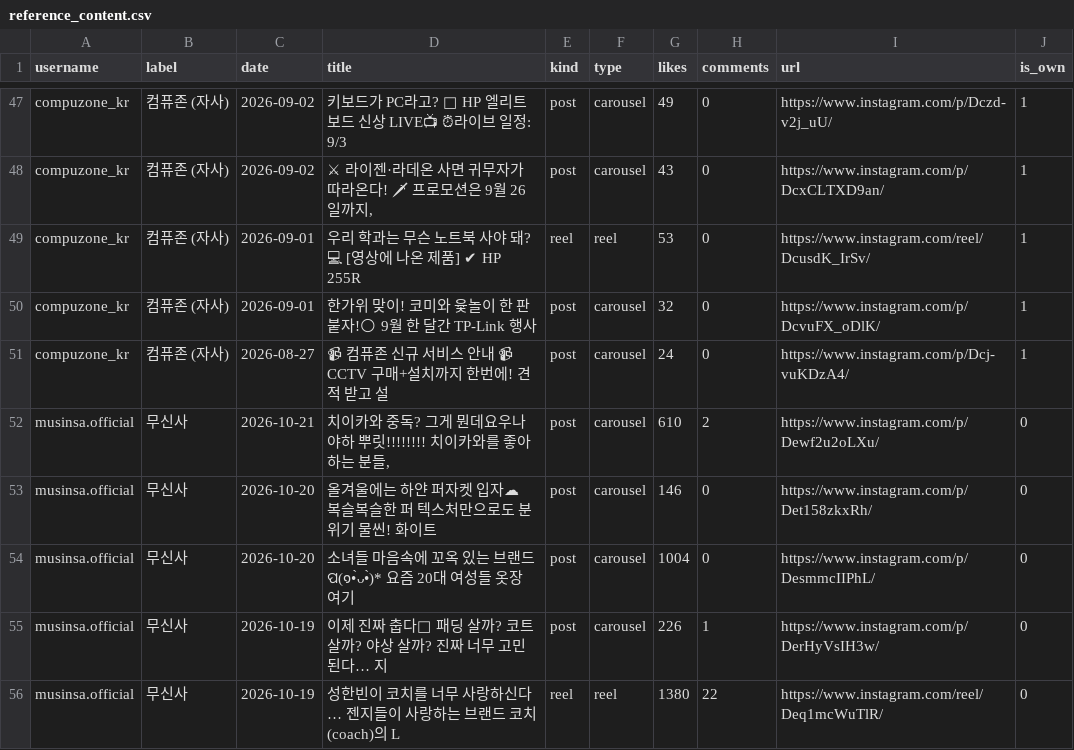
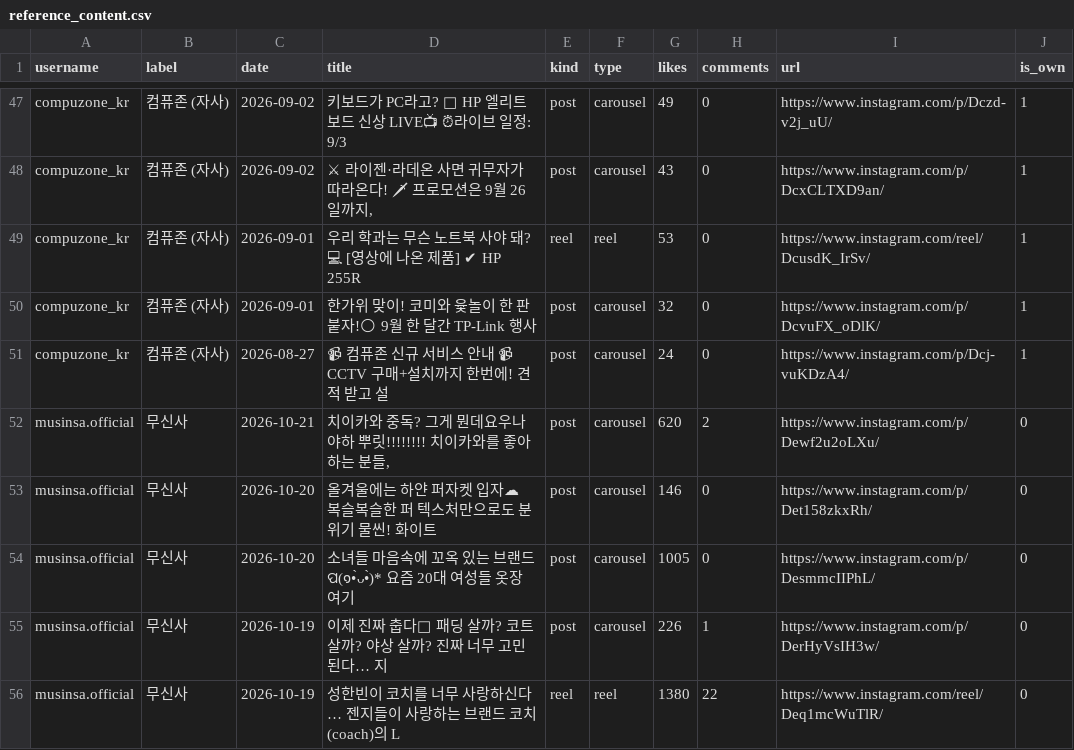
Before and after one commit to ljwa1414-sys/channel-dashboard, a CSV file: data/reference_content.csv, drawn as a sheet; only a part is shown, gaps mark what is left out; the diff covers the shown part only; the diff names each change by its address in the sheet, - before the commit and + after, or states it on an @@ line.

```diff
--- a/data/reference_content.csv
+++ b/data/reference_content.csv
-G52 (likes): 610
+G52 (likes): 620
-G54 (likes): 1004
+G54 (likes): 1005
```
Also changed, not shown: 12 edited cells elsewhere in this file, data/content.csv, data/daily.csv, 4 other files.
